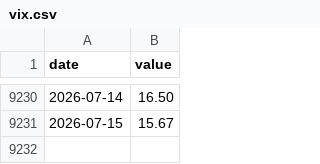
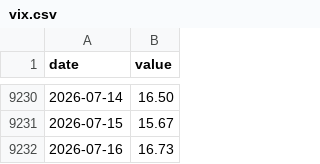
Before and after one commit to raylia529/market-indicators-dashboard, a CSV file: data/vix.csv, drawn as a sheet; only a part is shown, gaps mark what is left out; the diff names each change by its address in the sheet, - before the commit and + after, or states it on an @@ line.

```diff
--- a/data/vix.csv
+++ b/data/vix.csv
+row 9232: 2026-07-16 | 16.73
```
Also changed, not shown: 13 other files.
